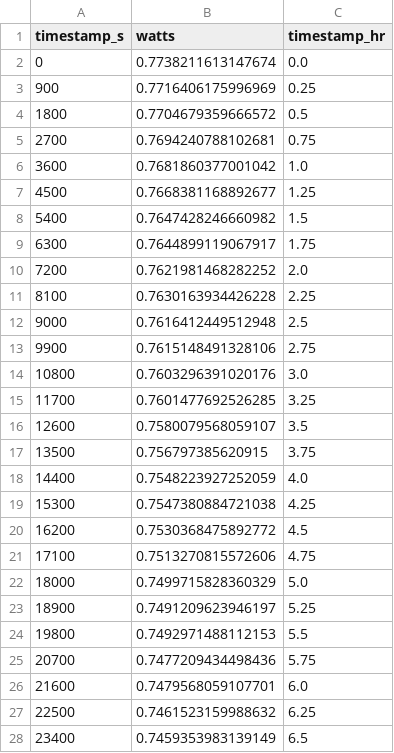
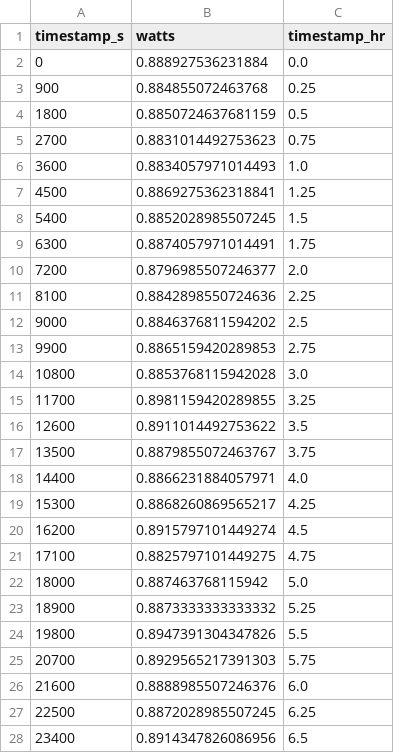
Before and after one commit to llanoajm/zap, a CSV file: development/load_profiles/hawk_day_avg.csv, drawn as a sheet; only a part is shown; the diff covers the shown part only.

```diff
--- a/development/load_profiles/hawk_day_avg.csv
+++ b/development/load_profiles/hawk_day_avg.csv
@@ -1,28 +1,28 @@
 timestamp_s,watts,timestamp_hr
-0,0.7738211613147674,0.0
-900,0.7716406175996969,0.25
-1800,0.7704679359666572,0.5
-2700,0.7694240788102681,0.75
-3600,0.7681860377001042,1.0
-4500,0.7668381168892677,1.25
-5400,0.7647428246660982,1.5
-6300,0.7644899119067917,1.75
-7200,0.7621981468282252,2.0
-8100,0.7630163934426228,2.25
-9000,0.7616412449512948,2.5
-9900,0.7615148491328106,2.75
-10800,0.7603296391020176,3.0
-11700,0.7601477692526285,3.25
-12600,0.7580079568059107,3.5
-13500,0.756797385620915,3.75
-14400,0.7548223927252059,4.0
-15300,0.7547380884721038,4.25
-16200,0.7530368475892772,4.5
-17100,0.7513270815572606,4.75
-18000,0.7499715828360329,5.0
-18900,0.7491209623946197,5.25
-19800,0.7492971488112153,5.5
-20700,0.7477209434498436,5.75
-21600,0.7479568059107701,6.0
-22500,0.7461523159988632,6.25
-23400,0.7459353983139149,6.5
+0,0.888927536231884,0.0
+900,0.884855072463768,0.25
+1800,0.8850724637681159,0.5
+2700,0.8831014492753623,0.75
+3600,0.8834057971014493,1.0
+4500,0.8869275362318841,1.25
+5400,0.8852028985507245,1.5
+6300,0.8874057971014491,1.75
+7200,0.8796985507246377,2.0
+8100,0.8842898550724636,2.25
+9000,0.8846376811594202,2.5
+9900,0.8865159420289853,2.75
+10800,0.8853768115942028,3.0
+11700,0.8981159420289855,3.25
+12600,0.8911014492753622,3.5
+13500,0.8879855072463767,3.75
+14400,0.8866231884057971,4.0
+15300,0.8868260869565217,4.25
+16200,0.8915797101449274,4.5
+17100,0.8825797101449275,4.75
+18000,0.887463768115942,5.0
+18900,0.8873333333333332,5.25
+19800,0.8947391304347826,5.5
+20700,0.8929565217391303,5.75
+21600,0.8888985507246376,6.0
+22500,0.8872028985507245,6.25
+23400,0.8914347826086956,6.5
```
Also changed, not shown: 1 removed row and 69 edited cells elsewhere in this file, development/load_profiles/cori_day_avg.csv, development/load_profiles/lumi_day_avg.csv, 13 other files.
